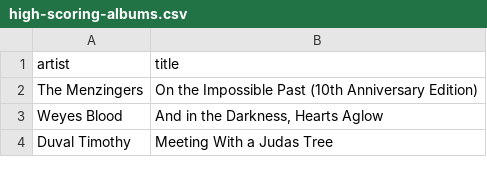
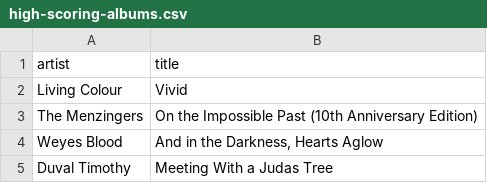
Before and after one commit to my-slab/music-scrapers, a CSV file: data/pitchfork/high-scoring-albums.csv, drawn as a sheet; only a part is shown; the diff names each change by its address in the sheet, - before the commit and + after, or states it on an @@ line.

Commit message:
chore: update data

```diff
--- a/data/pitchfork/high-scoring-albums.csv
+++ b/data/pitchfork/high-scoring-albums.csv
+row 2: Living Colour | Vivid
```
